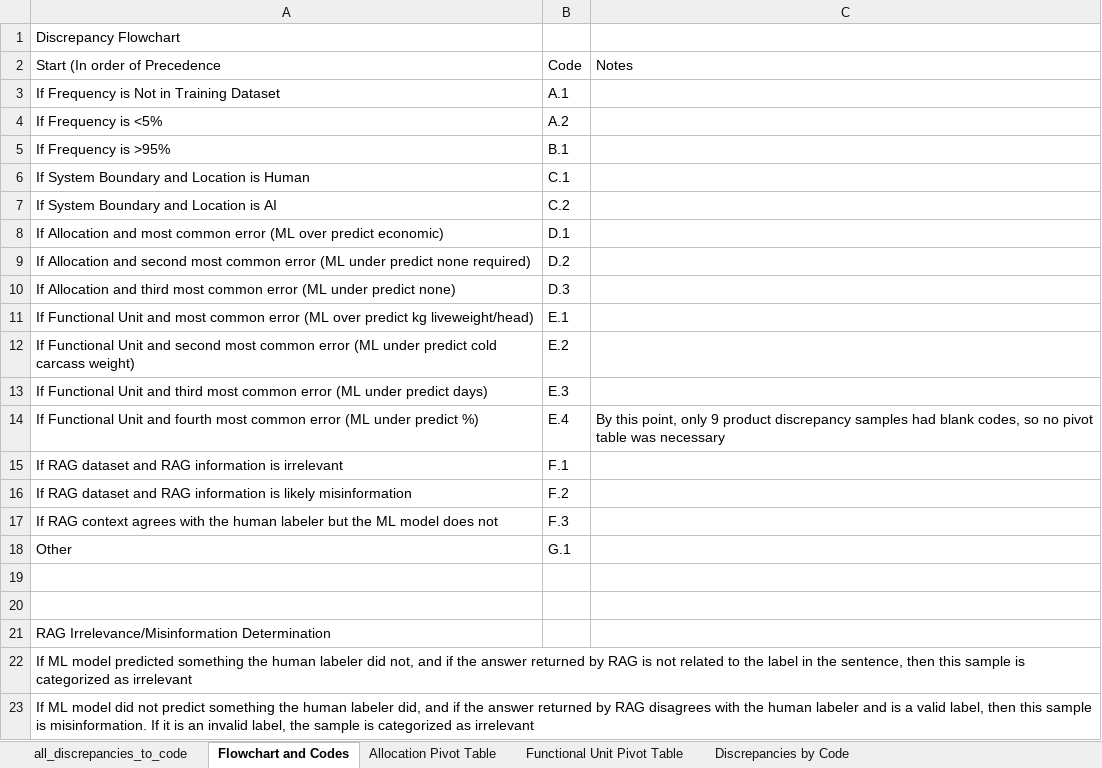
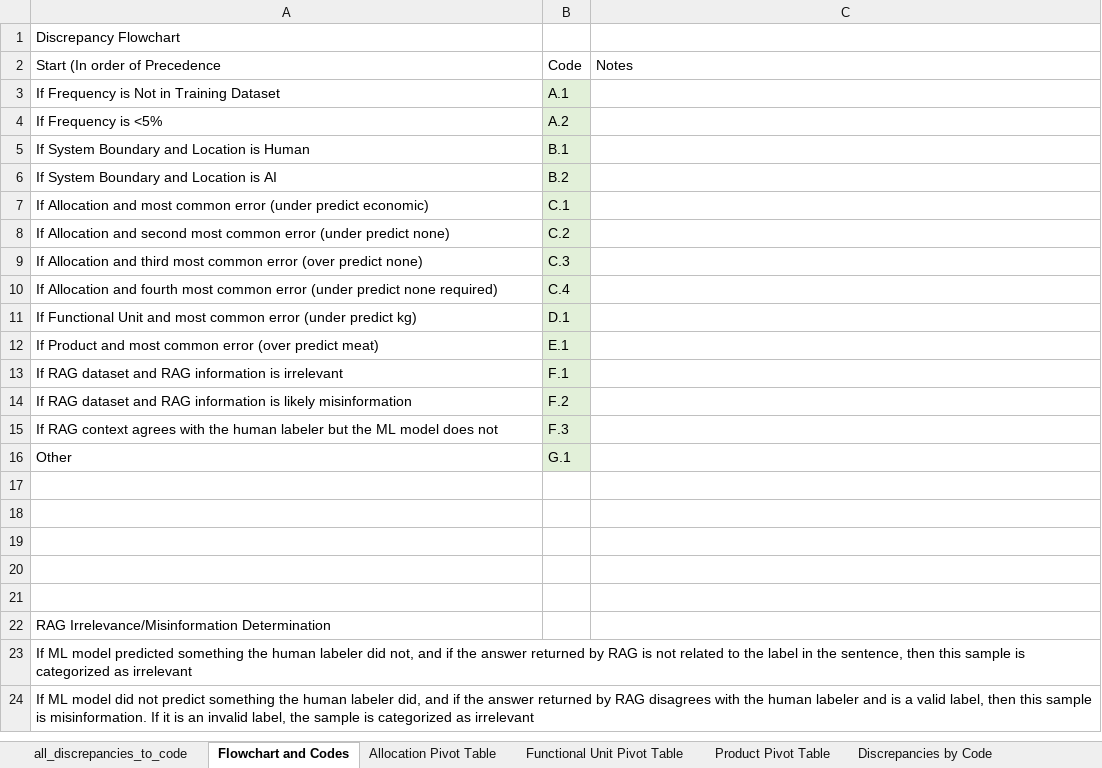
Before and after one commit to PEESEgroup/lca_goal_scope-benchmark_datasets-LLM_eval, an Excel workbook: data/dataset/results/all_models_discrepancies_coded.xlsx, sheet Flowchart and Codes, drawn as a sheet; only a part is shown; values as stored, in another font and other column widths than the file's, no borders; removed rows and columns are numbered as before the commit, all else as after; the diff names each change by its address in the sheet, - before the commit and + after, or states it on an @@ line.

Commit message:
encode errors

```diff
--- a/data/dataset/results/all_models_discrepancies_coded.xlsx (sheet Flowchart and Codes)
+++ b/data/dataset/results/all_models_discrepancies_coded.xlsx (sheet Flowchart and Codes)
+sheet tab: Product Pivot Table
-B3:B4 fill: none
+B3:B4 fill: #E2F0D9
-row 5: If Frequency is >95% | B.1
-B5: C.1
+B5: B.1
-B5:B6 fill: none
+B5:B6 fill: #E2F0D9
-B6: C.2
+B6: B.2
+row 7: If Allocation and most common error (under predict economic) | C.1
+row 8: If Allocation and second most common error (under predict none) | C.2
+row 9: If Allocation and third most common error (over predict none) | C.3
+row 10: If Allocation and fourth most common error (under predict none required) | C.4
-A11: If Allocation and most common error (ML over predict economic)
+A11: If Functional Unit and most common error (under predict kg)
-B11 fill: none
+B11 fill: #E2F0D9
-row 9: If Allocation and second most common error (ML under predict none required) | D.2
-row 10: If Allocation and third most common error (ML under predict none) | D.3
-A12: If Functional Unit and most common error (ML over predict kg liveweight/head)
+A12: If Product and most common error (over predict meat)
-B12 fill: none
+B12 fill: #E2F0D9
-row 12: If Functional Unit and second most common error (ML under predict cold carcass weight) | E.2
-row 13: If Functional Unit and third most common error (ML under predict days) | E.3
-row 14: If Functional Unit and fourth most common error (ML under predict %) | E.4 | By this point, only 9 product discrepancy samples had blank codes, so no pivot table was necessary
-B13:B16 fill: none
+B13:B16 fill: #E2F0D9
+row 17: (empty)
+row 18: (empty)
+row 19: (empty)
```
Also changed, not shown: sheet all_discrepancies_to_code, sheet Functional Unit Pivot Table, sheet Allocation Pivot Table, sheet Discrepancies by Code, hidden cells.
